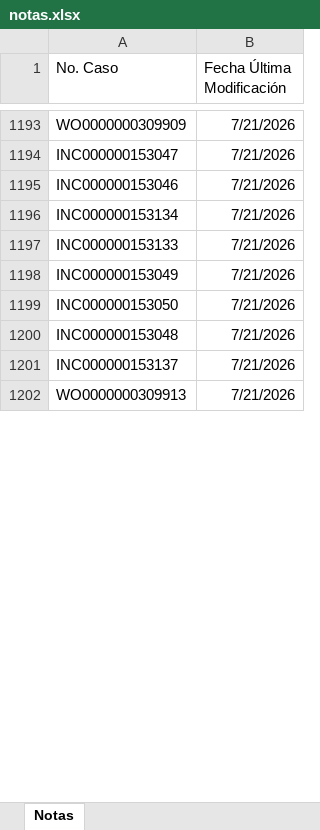
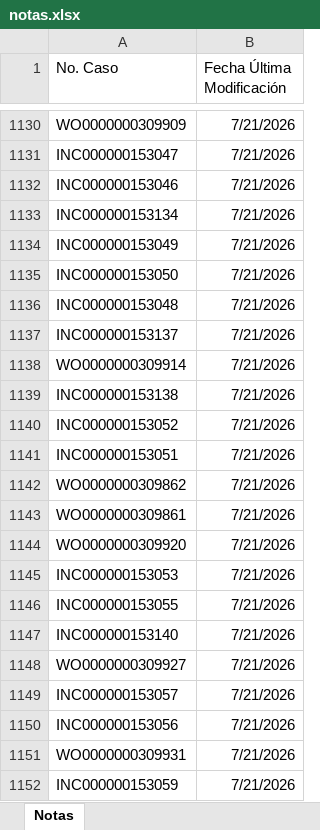
Before and after one commit to gersoncs/SPT, an Excel workbook: notas.xlsx, sheet Notas, drawn as a sheet; only a part is shown, gaps mark what is left out; values as stored, in another font and other column widths than the file's, no borders; removed rows and columns are numbered as before the commit, all else as after; the diff covers the shown part only; the diff names each change by its address in the sheet, - before the commit and + after, or states it on an @@ line.

```diff
--- a/notas.xlsx (sheet Notas)
+++ b/notas.xlsx (sheet Notas)
-row 1197: INC000000153133 | 7/21/2026
+row 1138: WO0000000309914 | 7/21/2026
+row 1139: INC000000153138 | 7/21/2026
+row 1140: INC000000153052 | 7/21/2026
+row 1141: INC000000153051 | 7/21/2026
+row 1142: WO0000000309862 | 7/21/2026
+row 1143: WO0000000309861 | 7/21/2026
+row 1144: WO0000000309920 | 7/21/2026
+row 1145: INC000000153053 | 7/21/2026
+row 1146: INC000000153055 | 7/21/2026
+row 1147: INC000000153140 | 7/21/2026
+row 1148: WO0000000309927 | 7/21/2026
+row 1149: INC000000153057 | 7/21/2026
+row 1150: INC000000153056 | 7/21/2026
-A1151 (No. Caso): WO0000000309913
+A1151 (No. Caso): WO0000000309931
+row 1152: INC000000153059 | 7/21/2026
```
Also changed, not shown: 54 added rows, 65 removed rows, 12 moved rows and 115 edited cells elsewhere in this sheet, datos.xlsx.
